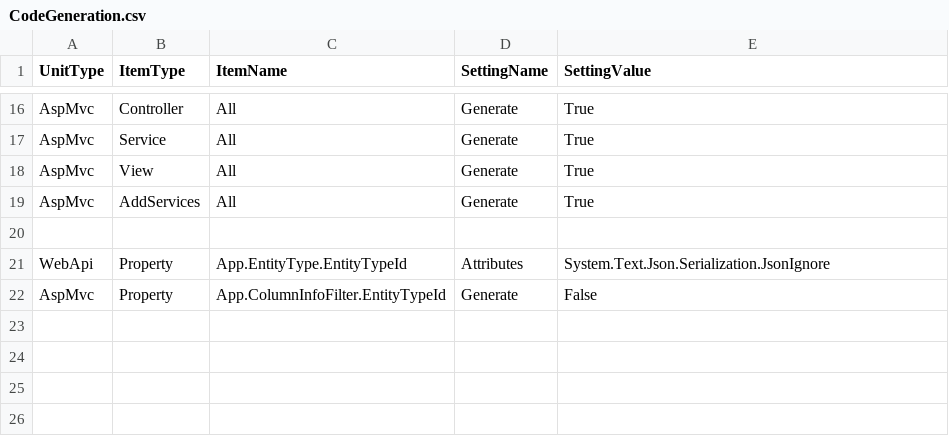
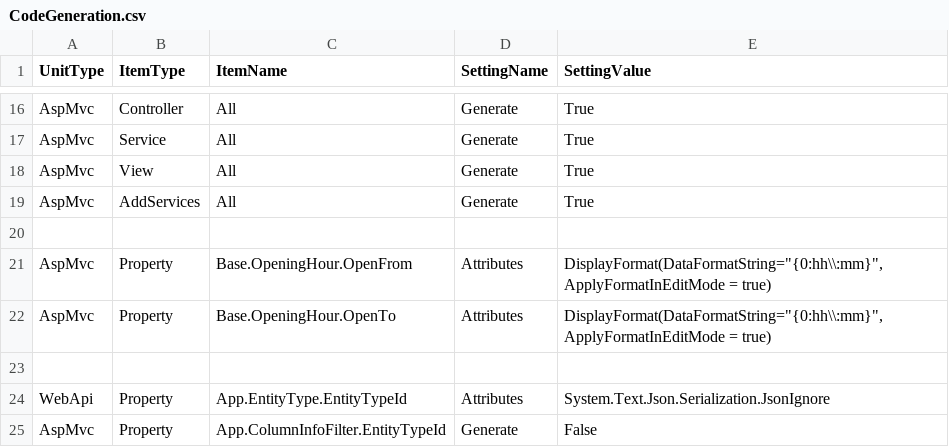
Before and after one commit to leoggehrer/CSSoftwareEngineering-QTHungryDogs, a CSV file: CodeGeneration.csv, drawn as a sheet; only a part is shown, gaps mark what is left out; the diff names each change by its address in the sheet, - before the commit and + after, or states it on an @@ line.

Commit message:
Added attributes to OpenFrom and OpenTo.

```diff
--- a/CodeGeneration.csv
+++ b/CodeGeneration.csv
+row 21: AspMvc | Property | Base.OpeningHour.OpenFrom | Attributes | DisplayFormat(DataFormatString="{0:hh\\:mm}", ApplyFormatInEditMode = true)
+row 22: AspMvc | Property | Base.OpeningHour.OpenTo | Attributes | DisplayFormat(DataFormatString="{0:hh\\:mm}", ApplyFormatInEditMode = true)
+row 23: (empty)
```
Also changed, not shown: 2 other files.
